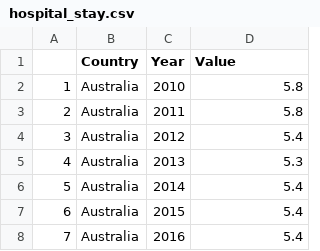
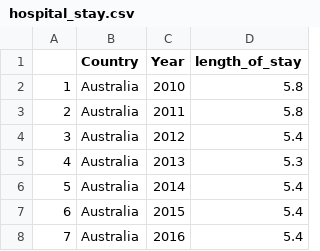
Before and after one commit to kendallgilbert180/DSAN5200-Project, a CSV file: 5200 Project/Data_cleaned/hospital_stay.csv, drawn as a sheet; only a part is shown.

Commit message:
fix data cleaning

```diff
--- a/5200 Project/Data_cleaned/hospital_stay.csv
+++ b/5200 Project/Data_cleaned/hospital_stay.csv
@@ -1,2 +1,2 @@
-"","Country","Year","Value"
+"","Country","Year","length_of_stay"
 "1","Australia",2010,5.8
```
Also changed, not shown: 5200 Project/Data_cleaned/hospital_beds.csv, 4 other files.
